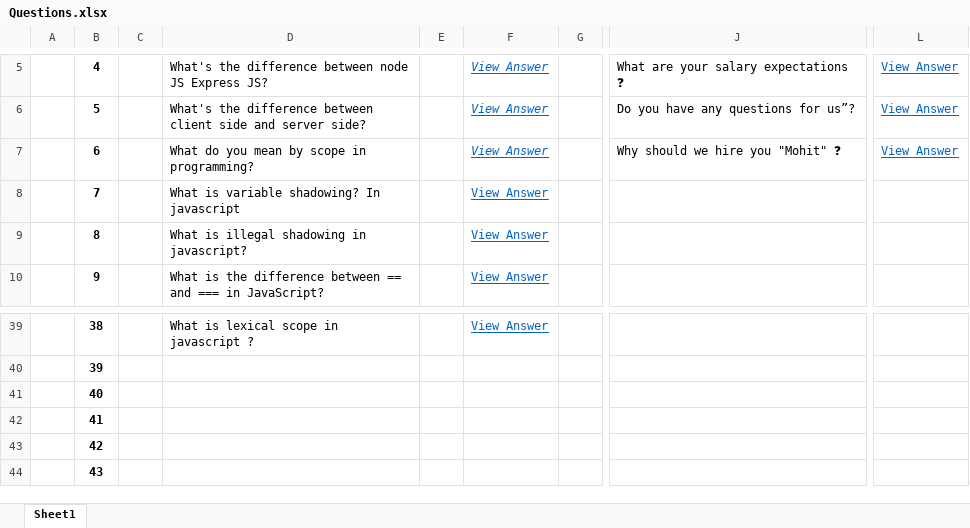
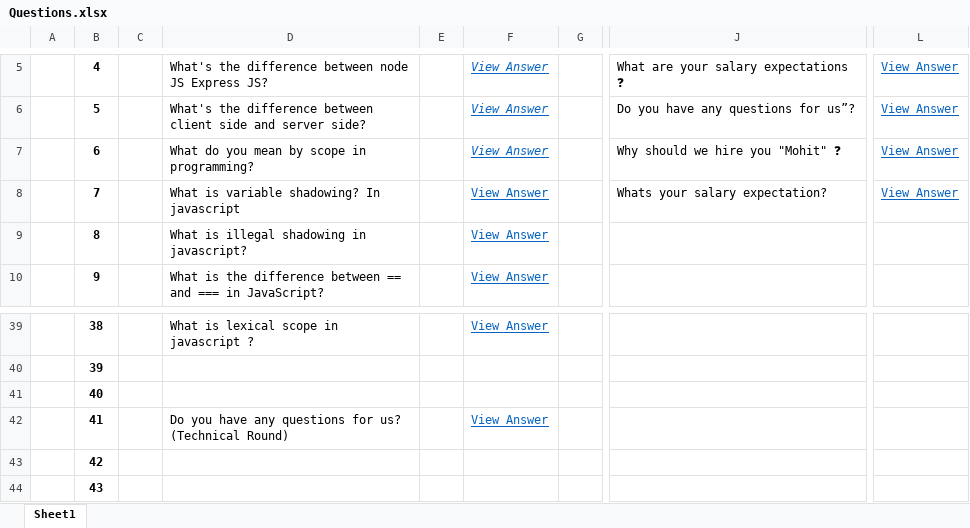
Before and after one commit to mpardhi11/JavaScript-and-Node-Problems, an Excel workbook: javascript-questions/Questions.xlsx, sheet Sheet1, drawn as a sheet; only a part is shown, gaps mark what is left out; values as stored, in another font and other column widths than the file's, no borders; conditional formats not drawn; the diff names each change by its address in the sheet, - before the commit and + after, or states it on an @@ line.

```diff
--- a/javascript-questions/Questions.xlsx (sheet Sheet1)
+++ b/javascript-questions/Questions.xlsx (sheet Sheet1)
-J8: (empty)
+J8: Whats your salary expectation?
-L8: (empty)
+L8: View Answer
-D42: (empty)
+D42: Do you have any questions for us? (Technical Round)
-F42: (empty)
+F42: View Answer
```
Also changed, not shown: 2 other files.
